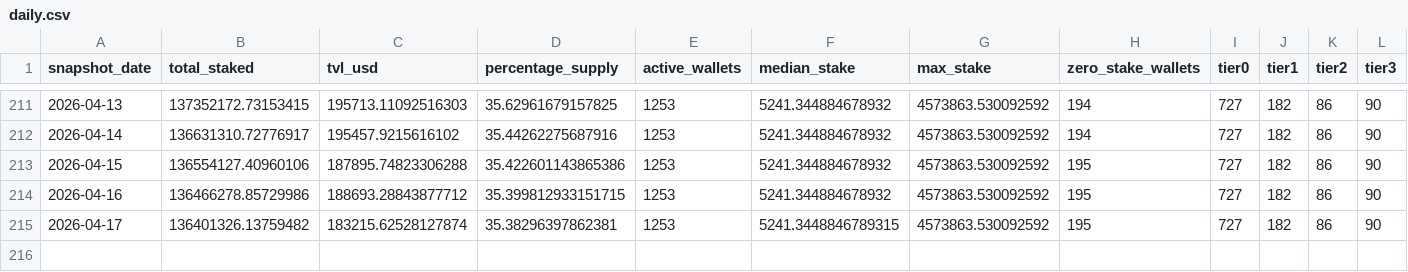
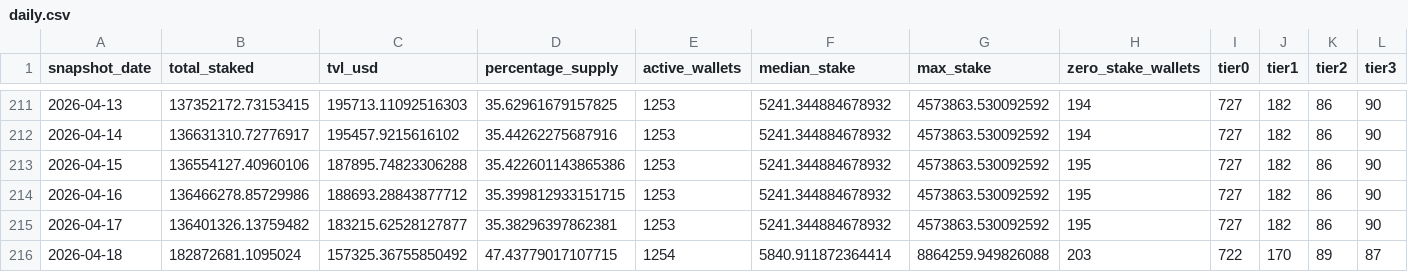
Before and after one commit to zmoney-git/staking-dashboard, a CSV file: data/summaries/daily.csv, drawn as a sheet; only a part is shown, gaps mark what is left out; rows hold the shown columns only; the diff names each change by its address in the sheet, - before the commit and + after, or states it on an @@ line.

```diff
--- a/data/summaries/daily.csv
+++ b/data/summaries/daily.csv
-C215 (tvl_usd): 183215.62528127874
+C215 (tvl_usd): 183215.62528127877
-F215 (median_stake): 5241.3448846789315
+F215 (median_stake): 5241.344884678932
+row 216: 2026-04-18 | 182872681.1095024 | 157325.36755850492 | 47.43779017107715 | 1254 | 5840.911872364414 | 8864259.949826088 | 203 | 722 | 170 | 89 | 87
```
